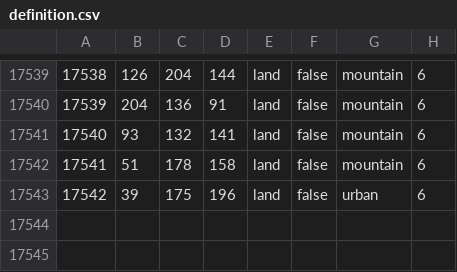
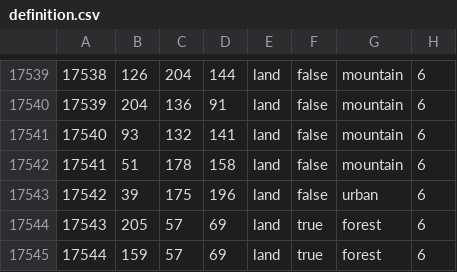
Before and after one commit to Cold-War-Iron-Curtain-Dev-Team/ColdWarIronCurtain, a CSV file: Cold War Iron Curtain/map/definition.csv, drawn as a sheet; only a part is shown, gaps mark what is left out.

```diff
--- a/Cold War Iron Curtain/map/definition.csv
+++ b/Cold War Iron Curtain/map/definition.csv
@@ -17543 +17543,3 @@
 17542;39;175;196;land;false;urban;6
+17543;205;57;69;land;true;forest;6
+17544;159;57;69;land;true;forest;6
```
Also changed, not shown: 4 other files.
